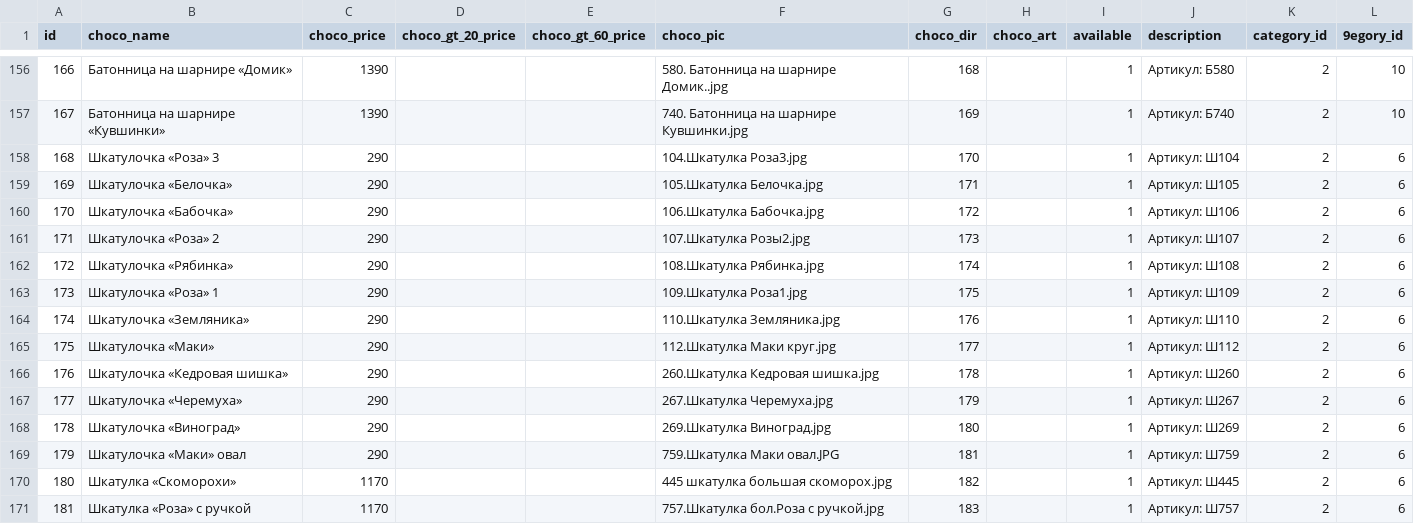
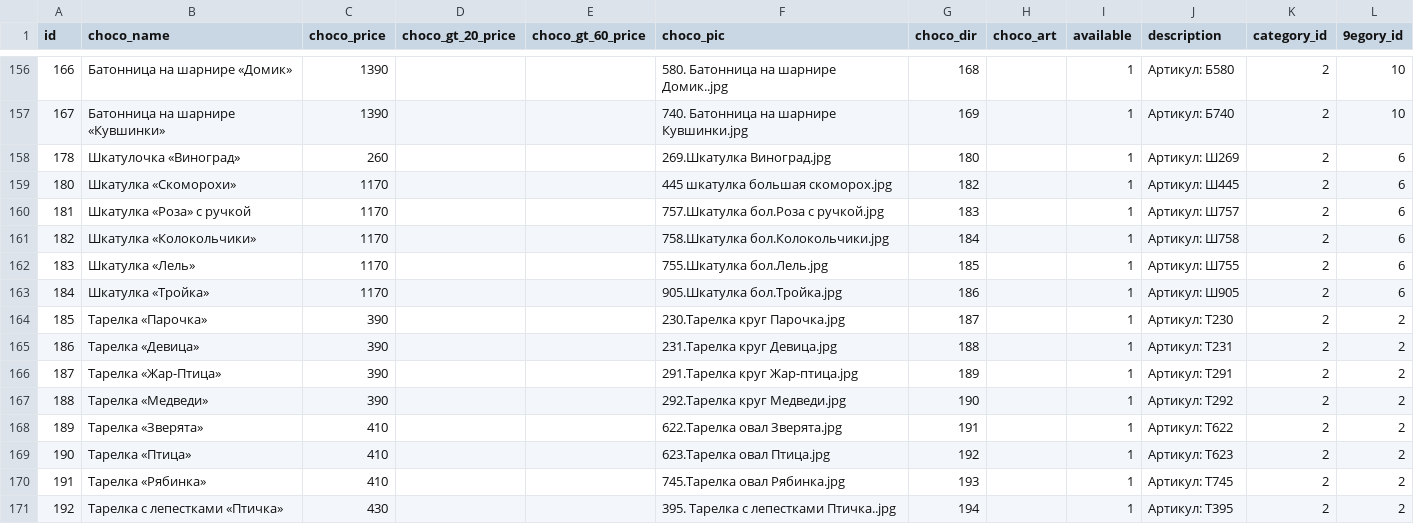
Before and after one commit to Pauline-sh/choco, a CSV file: assortment.csv, drawn as a sheet; only a part is shown, gaps mark what is left out; the shorter side is filled out with more unchanged rows.

```diff
--- a/assortment.csv
+++ b/assortment.csv
@@ -157,14 +157,3 @@ id;choco_name;choco_price;choco_gt_20_price;choco_gt_60_price;choco_pic;choco_di
 167;Батонница на шарнире «Кувшинки»;1390;;;740. Батонница на шарнире  Кувшинки.jpg;169;;1;Артикул: Б740;2;10
-168;Шкатулочка «Роза» 3;290;;;104.Шкатулка Роза3.jpg;170;;1;Артикул: Ш104;2;6
-169;Шкатулочка «Белочка»;290;;;105.Шкатулка Белочка.jpg;171;;1;Артикул: Ш105;2;6
-170;Шкатулочка «Бабочка»;290;;;106.Шкатулка Бабочка.jpg;172;;1;Артикул: Ш106;2;6
-171;Шкатулочка «Роза» 2;290;;;107.Шкатулка Розы2.jpg;173;;1;Артикул: Ш107;2;6
-172;Шкатулочка «Рябинка»;290;;;108.Шкатулка Рябинка.jpg;174;;1;Артикул: Ш108;2;6
-173;Шкатулочка «Роза» 1;290;;;109.Шкатулка Роза1.jpg;175;;1;Артикул: Ш109;2;6
-174;Шкатулочка «Земляника»;290;;;110.Шкатулка Земляника.jpg;176;;1;Артикул: Ш110;2;6
-175;Шкатулочка «Маки»;290;;;112.Шкатулка Маки круг.jpg;177;;1;Артикул: Ш112;2;6
-176;Шкатулочка «Кедровая шишка»;290;;;260.Шкатулка Кедровая шишка.jpg;178;;1;Артикул: Ш260;2;6
-177;Шкатулочка «Черемуха»;290;;;267.Шкатулка Черемуха.jpg;179;;1;Артикул: Ш267;2;6
-178;Шкатулочка «Виноград»;290;;;269.Шкатулка Виноград.jpg;180;;1;Артикул: Ш269;2;6
-179;Шкатулочка «Маки» овал;290;;;759.Шкатулка Маки овал.JPG;181;;1;Артикул: Ш759;2;6
+178;Шкатулочка «Виноград»;260;;;269.Шкатулка Виноград.jpg;180;;1;Артикул: Ш269;2;6
 180;Шкатулка «Скоморохи»;1170;;;445 шкатулка большая скоморох.jpg;182;;1;Артикул: Ш445;2;6
```
Also changed, not shown: assortment_n_config.csv, 2 other files.
